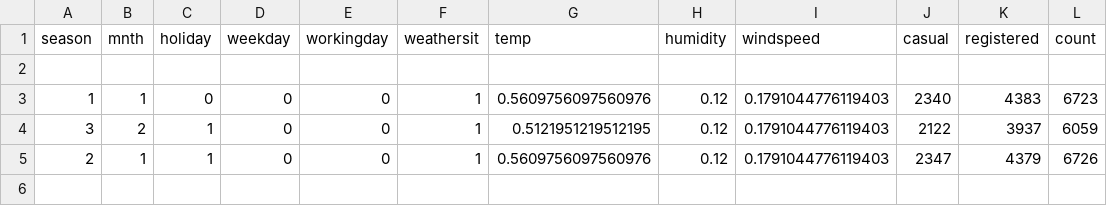
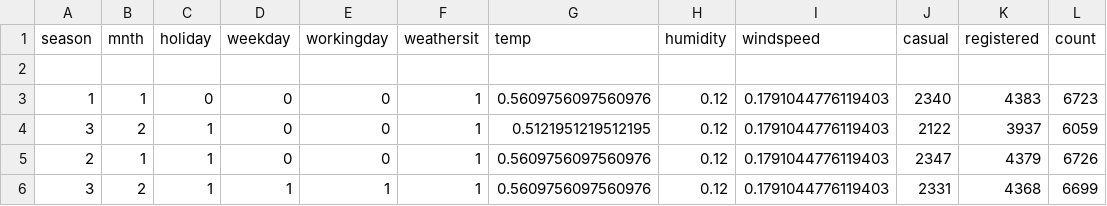
Before and after one commit to imakash3011/Rental-Bike-Sharing, a CSV file: assets/user_input/day_input.csv, drawn as a sheet.

```diff
--- a/assets/user_input/day_input.csv
+++ b/assets/user_input/day_input.csv
@@ -5 +5,2 @@ season,mnth,holiday,weekday,workingday,weathersit,temp,humidity,windspeed,casual
 2,1,1,0,0,1,0.5609756097560976,0.12,0.1791044776119403,2347,4379,6726
+3,2,1,1,1,1,0.5609756097560976,0.12,0.1791044776119403,2331,4368,6699
```
Also changed, not shown: assets/user_input/hour_input.csv, 4 other files.
